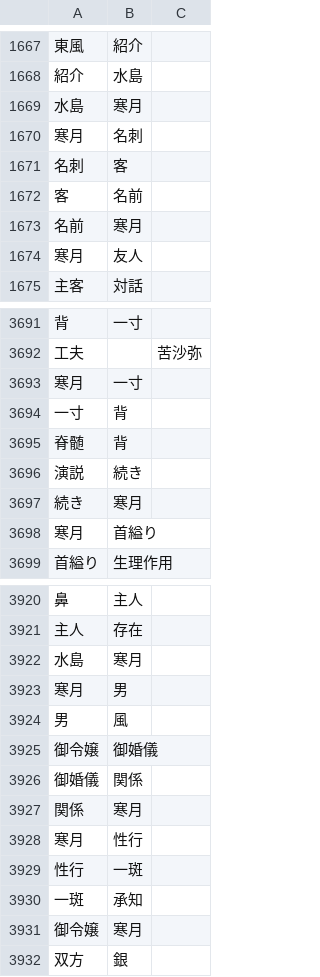
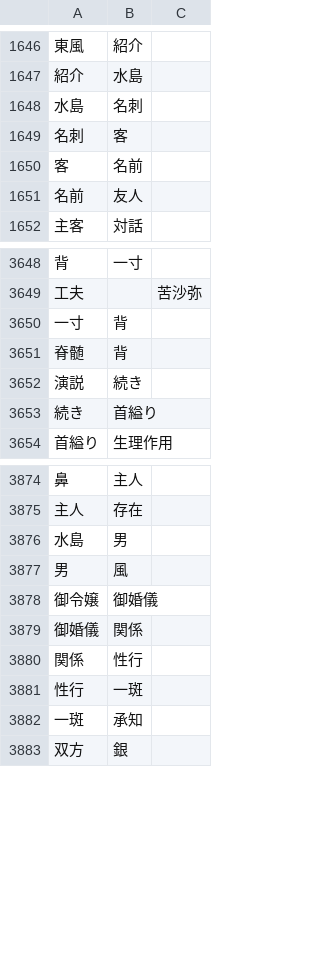
Before and after one commit to tarokimuraorg/WordAssociatorProj, a CSV file: csv/wagahaiwa_nekodearu.csv, drawn as a sheet; only a part is shown, gaps mark what is left out; removed rows and columns are numbered as before the commit, all else as after; the diff covers the shown part only; the diff names each change by its address in the sheet, - before the commit and + after, or states it on an @@ line.

```diff
--- a/csv/wagahaiwa_nekodearu.csv
+++ b/csv/wagahaiwa_nekodearu.csv
-B1648: 寒月
+B1648: 名刺
-row 1670: 寒月 | 名刺
-B1651: 寒月
+B1651: 友人
-row 1674: 寒月 | 友人
-row 3693: 寒月 | 一寸
-B3653: 寒月
+B3653: 首縊り
-row 3698: 寒月 | 首縊り
-B3876: 寒月
+B3876: 男
-row 3923: 寒月 | 男
-B3880: 寒月
+B3880: 性行
-row 3928: 寒月 | 性行
-row 3931: 御令嬢 | 寒月
```
Also changed, not shown: 19 added rows, 55 removed rows and 18 edited cells elsewhere in this file.
